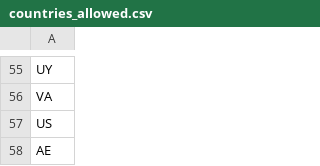
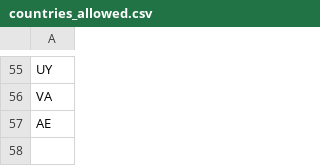
Before and after one commit to ovelixasterix/greek_project, a CSV file: countries_allowed.csv, drawn as a sheet; only a part is shown, gaps mark what is left out; the diff names each change by its address in the sheet, - before the commit and + after, or states it on an @@ line.

Commit message:
Update countries_allowed.csv

```diff
--- a/countries_allowed.csv
+++ b/countries_allowed.csv
-row 57: US
```
